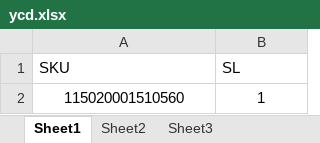
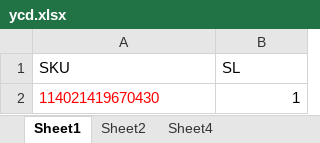
Before and after one commit to Th2esh/DohiaCodes, an Excel workbook: 2调整单接口/ycd.xlsx, sheet Sheet1, drawn as a sheet; values as stored, in another font and other column widths than the file's, no borders; the diff names each change by its address in the sheet, - before the commit and + after, or states it on an @@ line.

```diff
--- a/2调整单接口/ycd.xlsx (sheet Sheet1)
+++ b/2调整单接口/ycd.xlsx (sheet Sheet1)
-sheet tab: Sheet3
+sheet tab: Sheet4
-A2 (SKU): 115020001510560
+A2 (SKU): 114021419670430
@@ A2 text colour: black → #FF0000, alignment: center → left @@
-B2 alignment: center
+B2 alignment: right
```
Also changed, not shown: 3JD/wph.xlsx, 5不到达地址维护/bdd.xlsx, 16 other files.
